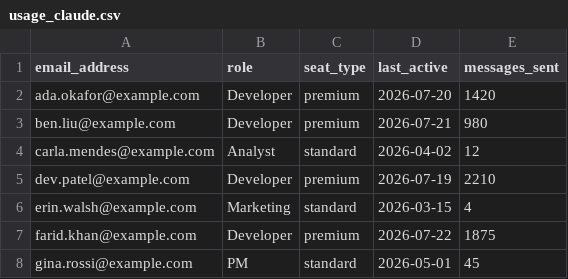
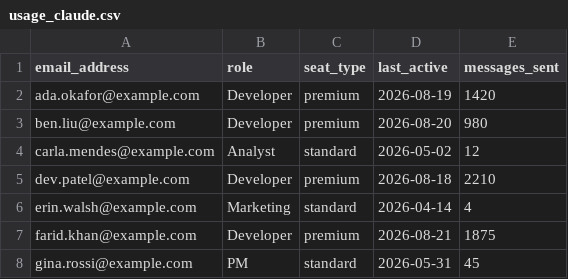
Before and after one commit to f-x-dx/ai-census, a CSV file: samples/usage_claude.csv, drawn as a sheet.

```diff
--- a/samples/usage_claude.csv
+++ b/samples/usage_claude.csv
@@ -1,8 +1,8 @@
 email_address,role,seat_type,last_active,messages_sent
-ada.okafor@example.com,Developer,premium,2026-07-20,1420
-ben.liu@example.com,Developer,premium,2026-07-21,980
-carla.mendes@example.com,Analyst,standard,2026-04-02,12
-dev.patel@example.com,Developer,premium,2026-07-19,2210
-erin.walsh@example.com,Marketing,standard,2026-03-15,4
-farid.khan@example.com,Developer,premium,2026-07-22,1875
-gina.rossi@example.com,PM,standard,2026-05-01,45
+ada.okafor@example.com,Developer,premium,2026-08-19,1420
+ben.liu@example.com,Developer,premium,2026-08-20,980
+carla.mendes@example.com,Analyst,standard,2026-05-02,12
+dev.patel@example.com,Developer,premium,2026-08-18,2210
+erin.walsh@example.com,Marketing,standard,2026-04-14,4
+farid.khan@example.com,Developer,premium,2026-08-21,1875
+gina.rossi@example.com,PM,standard,2026-05-31,45
```
Also changed, not shown: samples/usage_copilot.csv, 9 other files.
